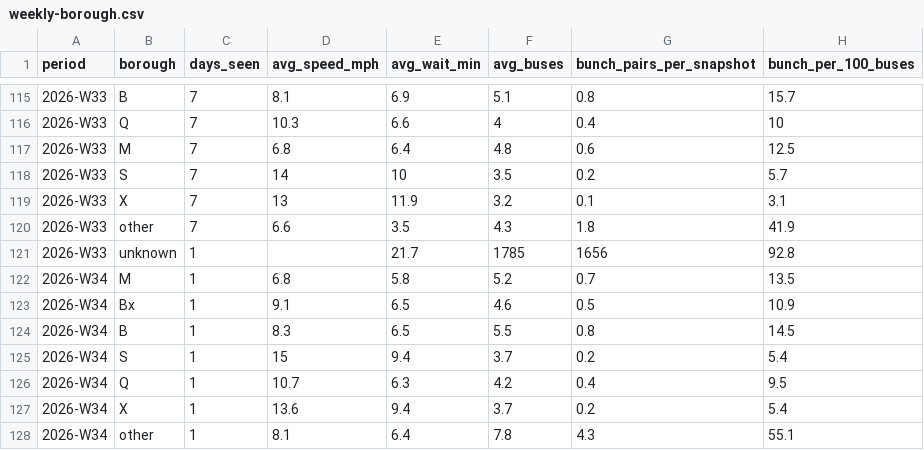
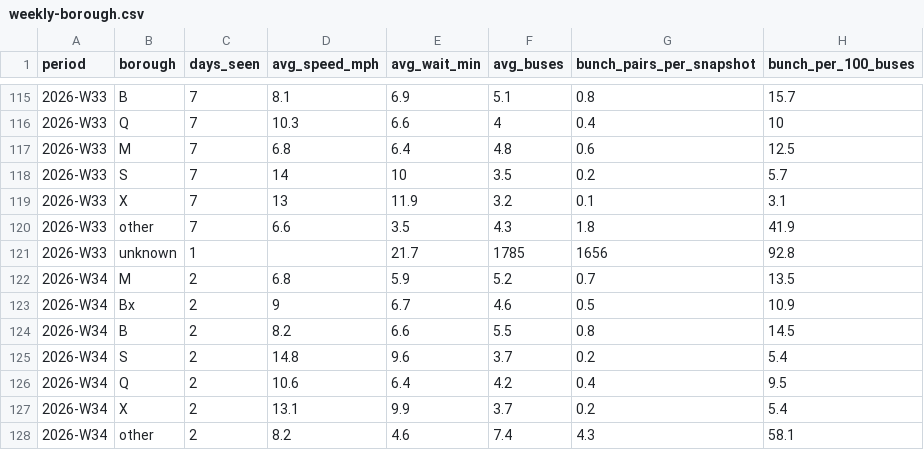
Before and after one commit to joshgreenman1973/experiments, a CSV file: nyc-bus-tracker/data/downloads/weekly-borough.csv, drawn as a sheet; only a part is shown, gaps mark what is left out.

```diff
--- a/nyc-bus-tracker/data/downloads/weekly-borough.csv
+++ b/nyc-bus-tracker/data/downloads/weekly-borough.csv
@@ -121,8 +121,8 @@ period,borough,days_seen,avg_speed_mph,avg_wait_min,avg_buses,bunch_pairs_per_sn
 2026-W33,unknown,1,,21.7,1785,1656,92.8
-2026-W34,M,1,6.8,5.8,5.2,0.7,13.5
-2026-W34,Bx,1,9.1,6.5,4.6,0.5,10.9
-2026-W34,B,1,8.3,6.5,5.5,0.8,14.5
-2026-W34,S,1,15,9.4,3.7,0.2,5.4
-2026-W34,Q,1,10.7,6.3,4.2,0.4,9.5
-2026-W34,X,1,13.6,9.4,3.7,0.2,5.4
-2026-W34,other,1,8.1,6.4,7.8,4.3,55.1
+2026-W34,M,2,6.8,5.9,5.2,0.7,13.5
+2026-W34,Bx,2,9,6.7,4.6,0.5,10.9
+2026-W34,B,2,8.2,6.6,5.5,0.8,14.5
+2026-W34,S,2,14.8,9.6,3.7,0.2,5.4
+2026-W34,Q,2,10.6,6.4,4.2,0.4,9.5
+2026-W34,X,2,13.1,9.9,3.7,0.2,5.4
+2026-W34,other,2,8.2,4.6,7.4,4.3,58.1
```
Also changed, not shown: nyc-bus-tracker/data/downloads/weekly-routes.csv, nyc-bus-tracker/data/downloads/weekly-system.csv, 6 other files.
